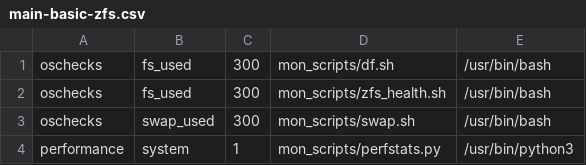
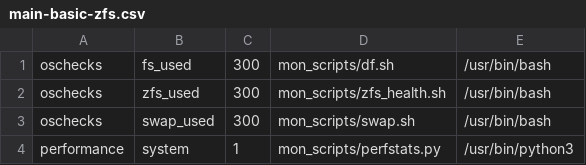
Before and after one commit to oli4vr/restit, a CSV file: example_configs/main-basic-zfs.csv, drawn as a sheet.

Commit message:
zfs health script

```diff
--- a/example_configs/main-basic-zfs.csv
+++ b/example_configs/main-basic-zfs.csv
@@ -1,3 +1,3 @@
 oschecks;fs_used;300;mon_scripts/df.sh;/usr/bin/bash;
-oschecks;fs_used;300;mon_scripts/zfs_health.sh;/usr/bin/bash;
+oschecks;zfs_used;300;mon_scripts/zfs_health.sh;/usr/bin/bash;
 oschecks;swap_used;300;mon_scripts/swap.sh;/usr/bin/bash;
```
